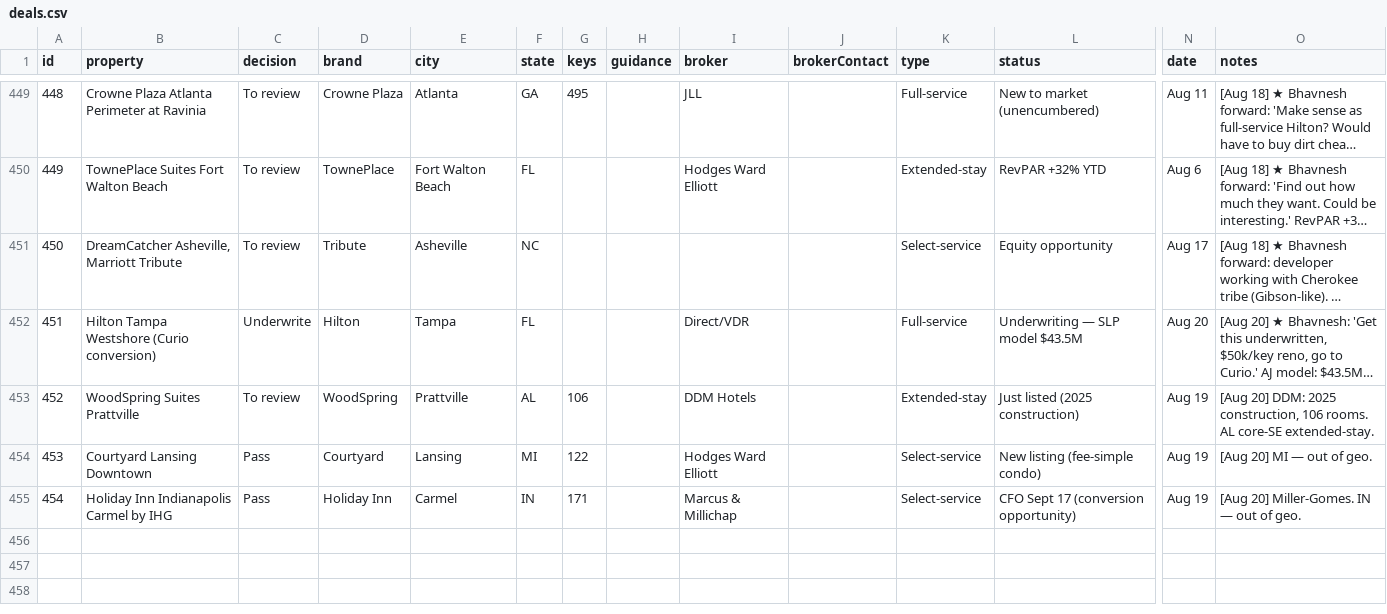
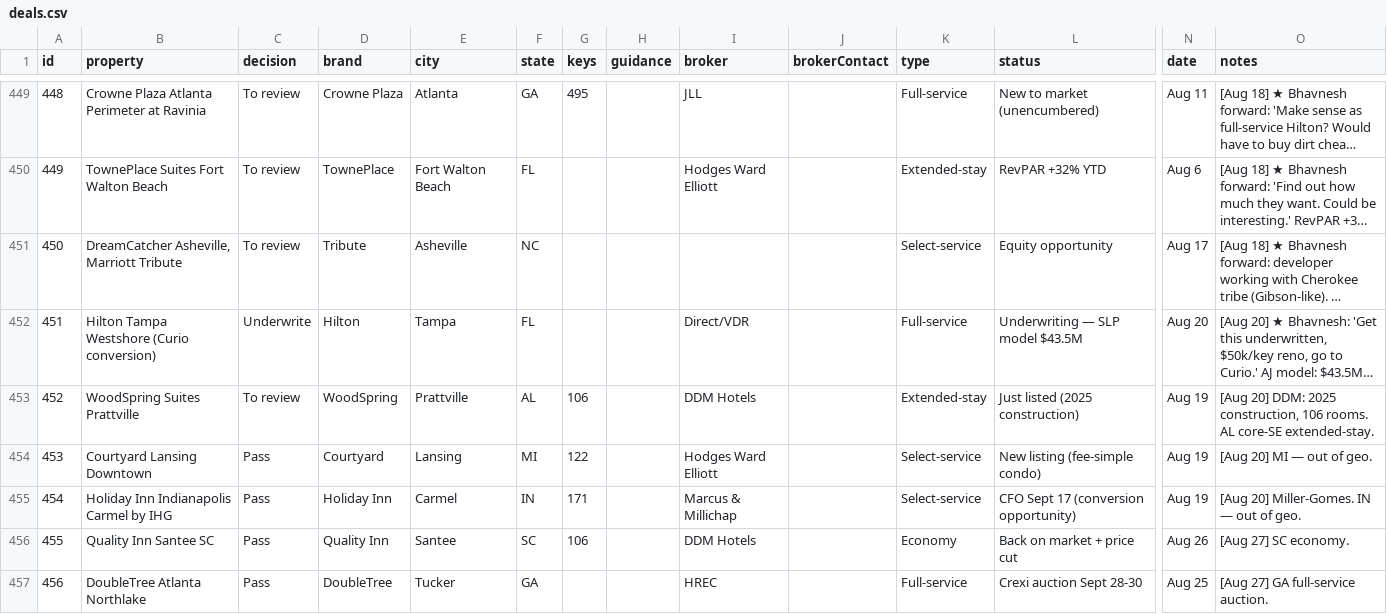
Before and after one commit to Aemish01/SLP-Deal-Sheet, a CSV file: deals.csv, drawn as a sheet; only a part is shown, gaps mark what is left out; long unchanged cells end in …; rows hold the shown columns only; the diff covers the shown part only; the diff names each change by its address in the sheet, - before the commit and + after, or states it on an @@ line.

Commit message:
Aug 27 scan + Embassy & Four Points to Pass (458 deals)

```diff
--- a/deals.csv
+++ b/deals.csv
+row 456: 455 | Quality Inn Santee SC | Pass | Quality Inn | Santee | SC | 106 |  | DDM Hotels |  | Economy | Back on market + price cut | Aug 26 | [Aug 27] SC economy.
+row 457: 456 | DoubleTree Atlanta Northlake | Pass | DoubleTree | Tucker | GA |  |  | HREC |  | Full-service | Crexi auction Sept 28-30 | Aug 25 | [Aug 27] GA full-service auction.
```
Also changed, not shown: 2 added rows and 7 edited cells elsewhere in this file.
